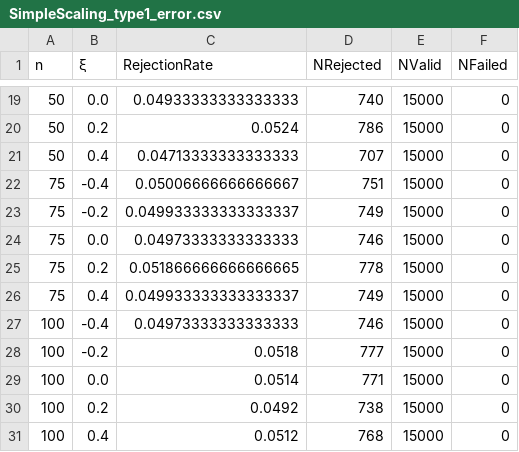
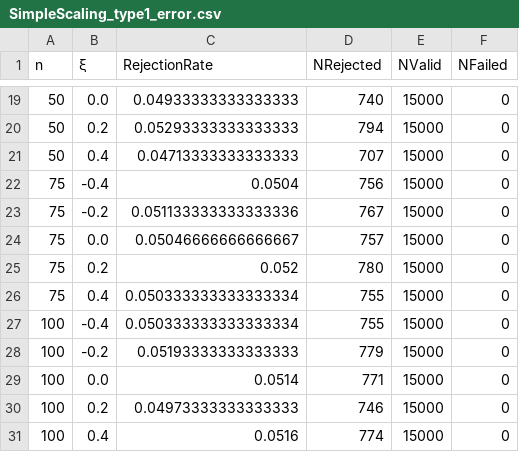
Before and after one commit to JuliaExtremes/IDFCurves.jl, a CSV file: Simulations/Simulations/simulation_results/SimpleScaling_type1_error.csv, drawn as a sheet; only a part is shown, gaps mark what is left out; the diff covers the shown part only.

```diff
--- a/Simulations/Simulations/simulation_results/SimpleScaling_type1_error.csv
+++ b/Simulations/Simulations/simulation_results/SimpleScaling_type1_error.csv
@@ -19,13 +19,13 @@ n,ξ,RejectionRate,NRejected,NValid,NFailed
 50,0.0,0.04933333333333333,740,15000,0
-50,0.2,0.0524,786,15000,0
+50,0.2,0.05293333333333333,794,15000,0
 50,0.4,0.04713333333333333,707,15000,0
-75,-0.4,0.05006666666666667,751,15000,0
-75,-0.2,0.049933333333333337,749,15000,0
-75,0.0,0.04973333333333333,746,15000,0
-75,0.2,0.051866666666666665,778,15000,0
-75,0.4,0.049933333333333337,749,15000,0
-100,-0.4,0.04973333333333333,746,15000,0
-100,-0.2,0.0518,777,15000,0
+75,-0.4,0.0504,756,15000,0
+75,-0.2,0.051133333333333336,767,15000,0
+75,0.0,0.05046666666666667,757,15000,0
+75,0.2,0.052,780,15000,0
+75,0.4,0.050333333333333334,755,15000,0
+100,-0.4,0.050333333333333334,755,15000,0
+100,-0.2,0.05193333333333333,779,15000,0
 100,0.0,0.0514,771,15000,0
-100,0.2,0.0492,738,15000,0
-100,0.4,0.0512,768,15000,0
+100,0.2,0.04973333333333333,746,15000,0
+100,0.4,0.0516,774,15000,0
```
Also changed, not shown: 32 edited cells elsewhere in this file, 2 other files.
